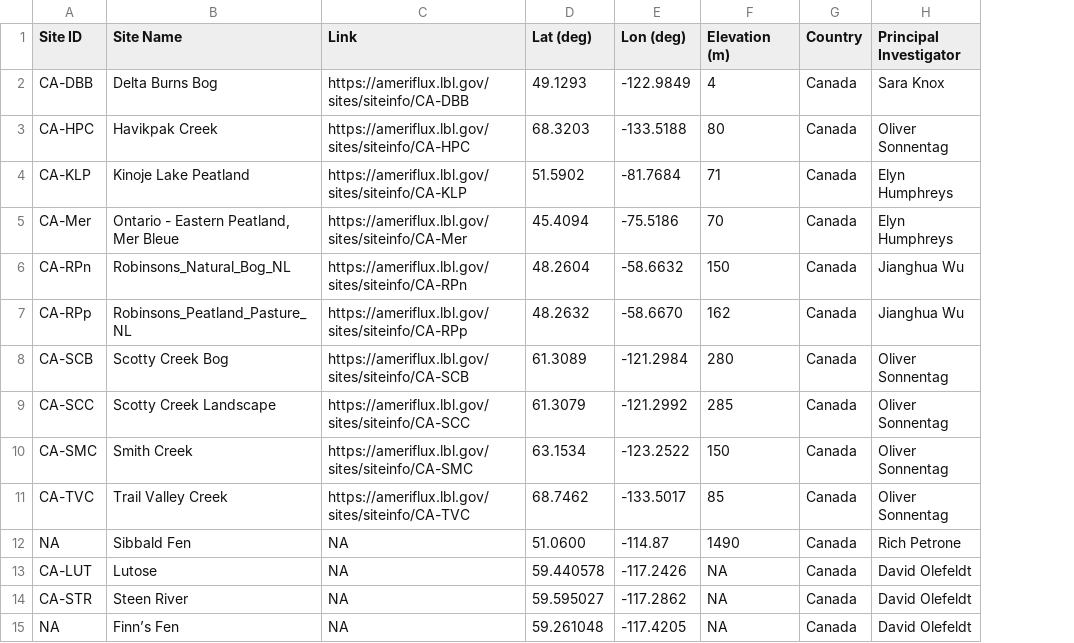
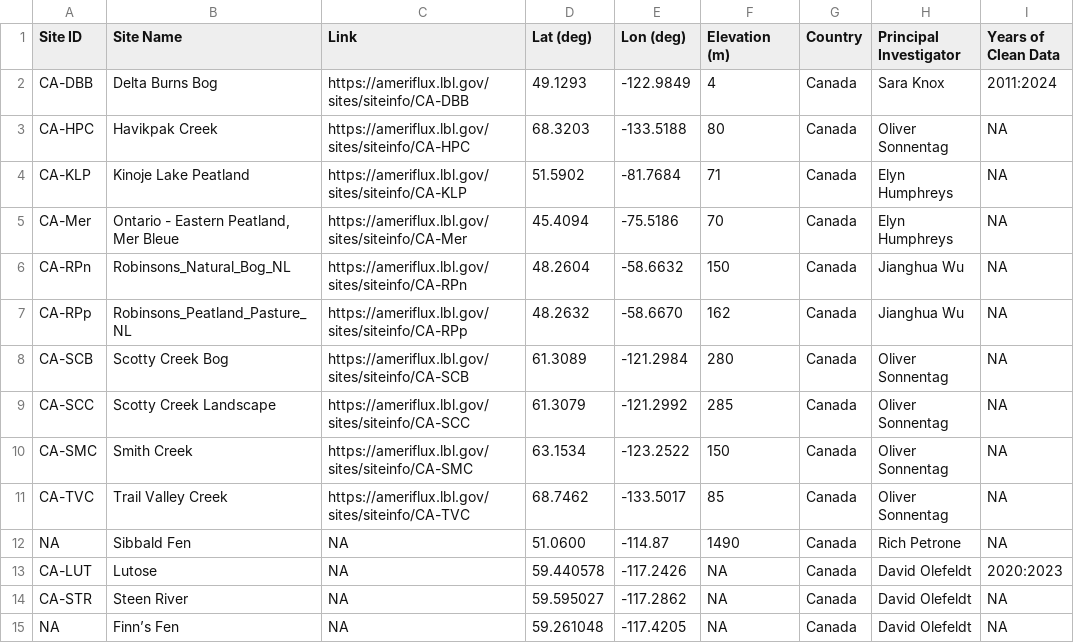
Before and after one commit to rosiehoward/canpeat-summary, a TSV file: Data/CanPeat-TSV.tsv, drawn as a sheet; the diff names each change by its address in the sheet, - before the commit and + after, or states it on an @@ line.

Commit message:
added years clean data to metadata file

```diff
--- a/Data/CanPeat-TSV.tsv
+++ b/Data/CanPeat-TSV.tsv
+column I (Years of Clean Data), rows 2-15: 2011:2024 | NA | NA | NA | NA | NA | NA | NA | NA | NA | NA | 2020:2023 | NA | NA
```
Also changed, not shown: 2 other files.
